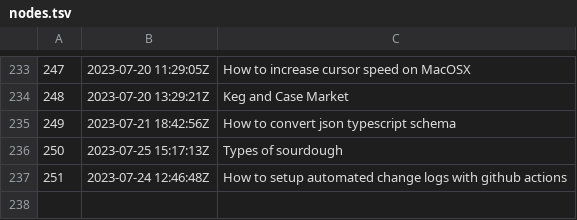
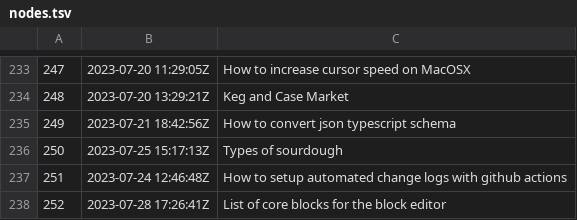
Before and after one commit to jlrickert/zet, a TSV file: docs/dex/nodes.tsv, drawn as a sheet; only a part is shown, gaps mark what is left out; the diff names each change by its address in the sheet, - before the commit and + after, or states it on an @@ line.

Commit message:
List of core blocks for the block editor

```diff
--- a/docs/dex/nodes.tsv
+++ b/docs/dex/nodes.tsv
+row 238: 252 | 2023-07-28 17:26:41Z | List of core blocks for the block editor
```
Also changed, not shown: 2 other files.
